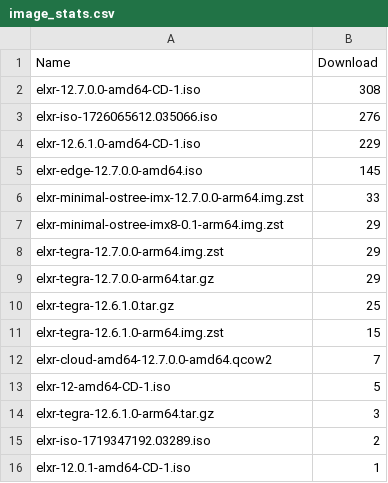
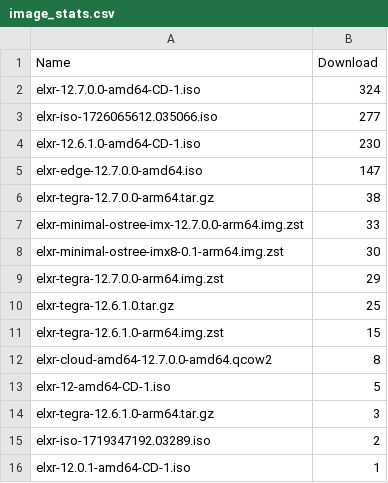
Before and after one commit to shijq23/elxr-metrics, a CSV file: public/image_stats.csv, drawn as a sheet.

```diff
--- a/public/image_stats.csv
+++ b/public/image_stats.csv
@@ -1,13 +1,13 @@
 Name,Download
-elxr-12.7.0.0-amd64-CD-1.iso,308
-elxr-iso-1726065612.035066.iso,276
-elxr-12.6.1.0-amd64-CD-1.iso,229
-elxr-edge-12.7.0.0-amd64.iso,145
+elxr-12.7.0.0-amd64-CD-1.iso,324
+elxr-iso-1726065612.035066.iso,277
+elxr-12.6.1.0-amd64-CD-1.iso,230
+elxr-edge-12.7.0.0-amd64.iso,147
+elxr-tegra-12.7.0.0-arm64.tar.gz,38
 elxr-minimal-ostree-imx-12.7.0.0-arm64.img.zst,33
-elxr-minimal-ostree-imx8-0.1-arm64.img.zst,29
+elxr-minimal-ostree-imx8-0.1-arm64.img.zst,30
 elxr-tegra-12.7.0.0-arm64.img.zst,29
-elxr-tegra-12.7.0.0-arm64.tar.gz,29
 elxr-tegra-12.6.1.0.tar.gz,25
 elxr-tegra-12.6.1.0-arm64.img.zst,15
-elxr-cloud-amd64-12.7.0.0-amd64.qcow2,7
+elxr-cloud-amd64-12.7.0.0-amd64.qcow2,8
 elxr-12-amd64-CD-1.iso,5
```
Also changed, not shown: public/country.csv, public/elxr_org_view.csv, 3 other files.
